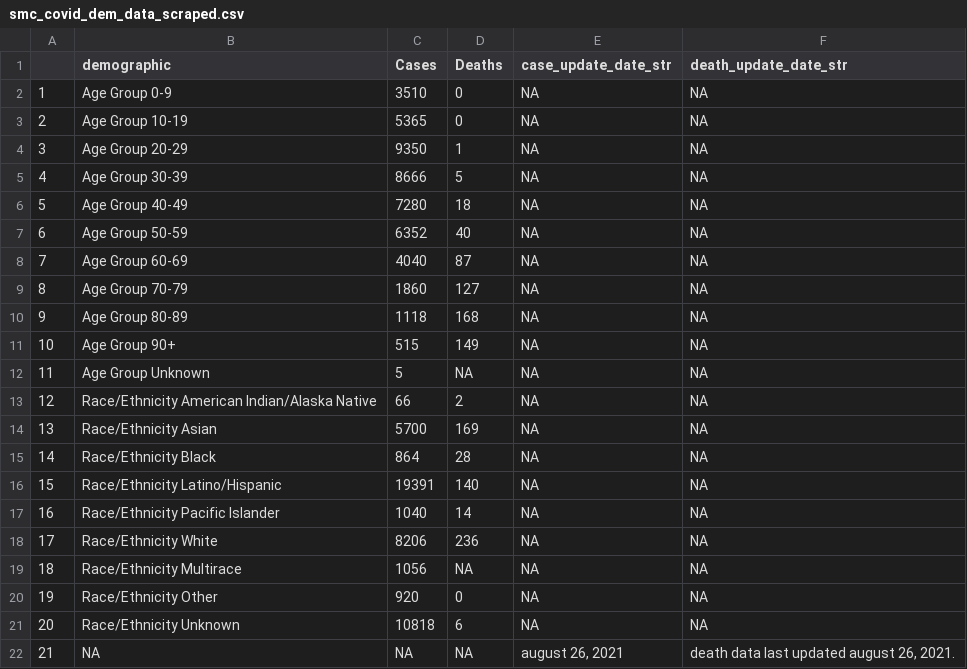
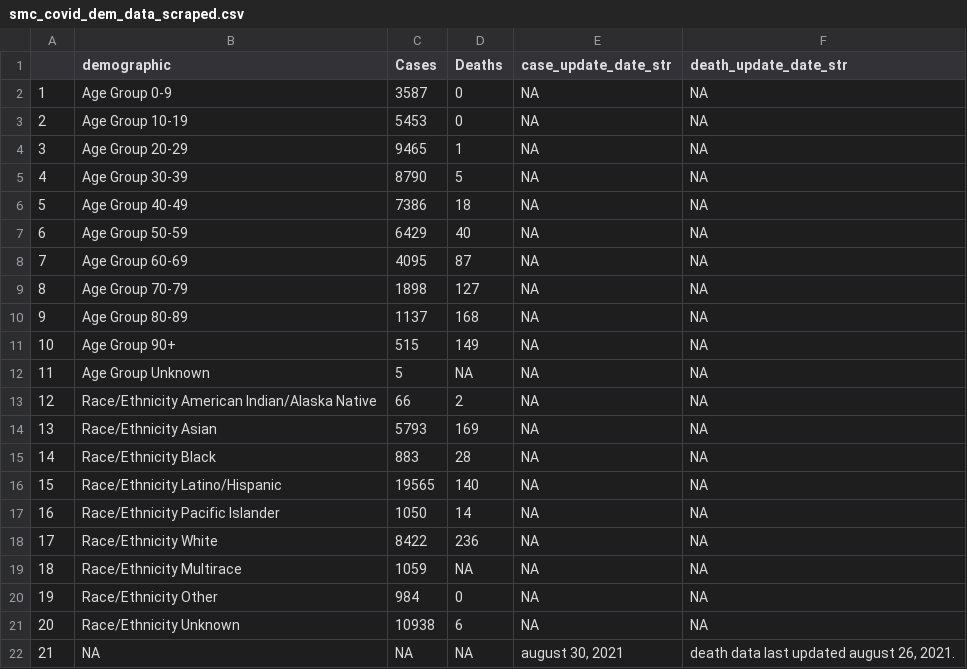
Before and after one commit to stanfordfuturebay/stanfordfuturebay.github.io, a CSV file: covid19/smc_covid_dem_data_scraped.csv, drawn as a sheet.

```diff
--- a/covid19/smc_covid_dem_data_scraped.csv
+++ b/covid19/smc_covid_dem_data_scraped.csv
@@ -1,11 +1,11 @@
 "","demographic","Cases","Deaths","case_update_date_str","death_update_date_str"
-"1","Age Group 0-9","3510","0",NA,NA
-"2","Age Group 10-19","5365","0",NA,NA
-"3","Age Group 20-29","9350","1",NA,NA
-"4","Age Group 30-39","8666","5",NA,NA
-"5","Age Group 40-49","7280","18",NA,NA
-"6","Age Group 50-59","6352","40",NA,NA
-"7","Age Group 60-69","4040","87",NA,NA
-"8","Age Group 70-79","1860","127",NA,NA
-"9","Age Group 80-89","1118","168",NA,NA
+"1","Age Group 0-9","3587","0",NA,NA
+"2","Age Group 10-19","5453","0",NA,NA
+"3","Age Group 20-29","9465","1",NA,NA
+"4","Age Group 30-39","8790","5",NA,NA
+"5","Age Group 40-49","7386","18",NA,NA
+"6","Age Group 50-59","6429","40",NA,NA
+"7","Age Group 60-69","4095","87",NA,NA
+"8","Age Group 70-79","1898","127",NA,NA
+"9","Age Group 80-89","1137","168",NA,NA
 "10","Age Group 90+","515","149",NA,NA
@@ -13,10 +13,10 @@
 "12","Race/Ethnicity  American Indian/Alaska Native","66","2",NA,NA
-"13","Race/Ethnicity  Asian","5700","169",NA,NA
-"14","Race/Ethnicity  Black","864","28",NA,NA
-"15","Race/Ethnicity  Latino/Hispanic","19391","140",NA,NA
-"16","Race/Ethnicity  Pacific Islander","1040","14",NA,NA
-"17","Race/Ethnicity  White","8206","236",NA,NA
-"18","Race/Ethnicity Multirace","1056",NA,NA,NA
-"19","Race/Ethnicity Other","920","0",NA,NA
-"20","Race/Ethnicity Unknown","10818","6",NA,NA
-"21",NA,NA,NA,"august 26, 2021","death data last updated august 26, 2021."
+"13","Race/Ethnicity  Asian","5793","169",NA,NA
+"14","Race/Ethnicity  Black","883","28",NA,NA
+"15","Race/Ethnicity  Latino/Hispanic","19565","140",NA,NA
+"16","Race/Ethnicity  Pacific Islander","1050","14",NA,NA
+"17","Race/Ethnicity  White","8422","236",NA,NA
+"18","Race/Ethnicity Multirace","1059",NA,NA,NA
+"19","Race/Ethnicity Other","984","0",NA,NA
+"20","Race/Ethnicity Unknown","10938","6",NA,NA
+"21",NA,NA,NA,"august 30, 2021","death data last updated august 26, 2021."
```
Also changed, not shown: covid19/smc_cases_scraped.csv, covid19/smc_tests_scraped.csv, 1 other file.
